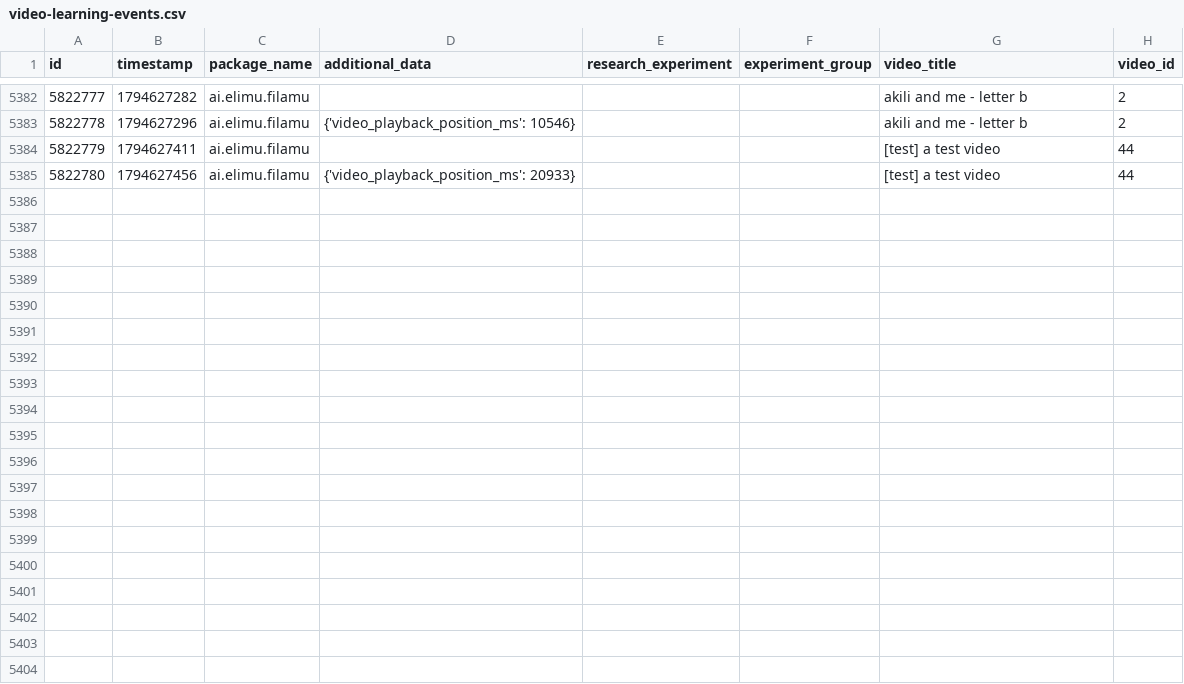
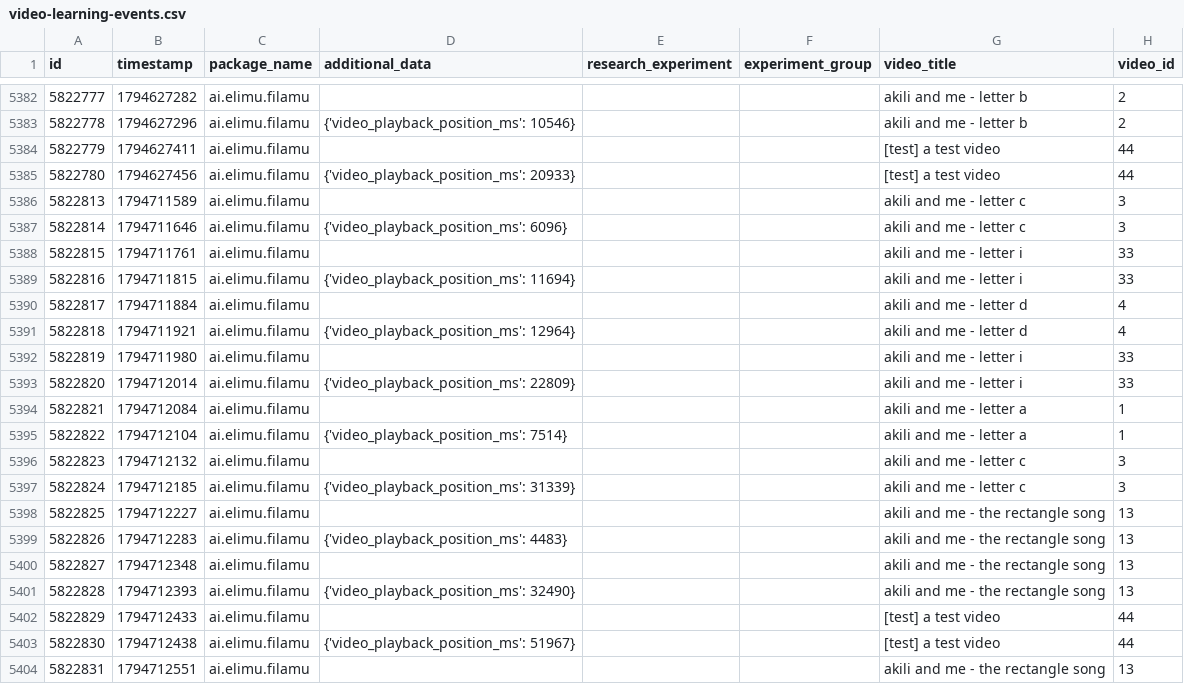
Before and after one commit to elimu-ai/ml-datasets, a CSV file: lang-ENG/student-id-5/video-learning-events.csv, drawn as a sheet; only a part is shown, gaps mark what is left out; the diff covers the shown part only.

```diff
--- a/lang-ENG/student-id-5/video-learning-events.csv
+++ b/lang-ENG/student-id-5/video-learning-events.csv
@@ -5385 +5385,20 @@ id,timestamp,package_name,additional_data,research_experiment,experiment_group,v
 5822780,1794627456,ai.elimu.filamu,{'video_playback_position_ms': 20933},,,[test] a test video,44
+5822813,1794711589,ai.elimu.filamu,,,,akili and me - letter c,3
+5822814,1794711646,ai.elimu.filamu,{'video_playback_position_ms': 6096},,,akili and me - letter c,3
+5822815,1794711761,ai.elimu.filamu,,,,akili and me - letter i,33
+5822816,1794711815,ai.elimu.filamu,{'video_playback_position_ms': 11694},,,akili and me - letter i,33
+5822817,1794711884,ai.elimu.filamu,,,,akili and me - letter d,4
+5822818,1794711921,ai.elimu.filamu,{'video_playback_position_ms': 12964},,,akili and me - letter d,4
+5822819,1794711980,ai.elimu.filamu,,,,akili and me - letter i,33
+5822820,1794712014,ai.elimu.filamu,{'video_playback_position_ms': 22809},,,akili and me - letter i,33
+5822821,1794712084,ai.elimu.filamu,,,,akili and me - letter a,1
+5822822,1794712104,ai.elimu.filamu,{'video_playback_position_ms': 7514},,,akili and me - letter a,1
+5822823,1794712132,ai.elimu.filamu,,,,akili and me - letter c,3
+5822824,1794712185,ai.elimu.filamu,{'video_playback_position_ms': 31339},,,akili and me - letter c,3
+5822825,1794712227,ai.elimu.filamu,,,,akili and me - the rectangle song,13
+5822826,1794712283,ai.elimu.filamu,{'video_playback_position_ms': 4483},,,akili and me - the rectangle song,13
+5822827,1794712348,ai.elimu.filamu,,,,akili and me - the rectangle song,13
+5822828,1794712393,ai.elimu.filamu,{'video_playback_position_ms': 32490},,,akili and me - the rectangle song,13
+5822829,1794712433,ai.elimu.filamu,,,,[test] a test video,44
+5822830,1794712438,ai.elimu.filamu,{'video_playback_position_ms': 51967},,,[test] a test video,44
+5822831,1794712551,ai.elimu.filamu,,,,akili and me - the rectangle song,13
```
Also changed, not shown: 15 added rows elsewhere in this file, lang-ENG/student-id-6/video-learning-events.csv, lang-ENG/student-id-7/video-learning-events.csv, 27 other files.
